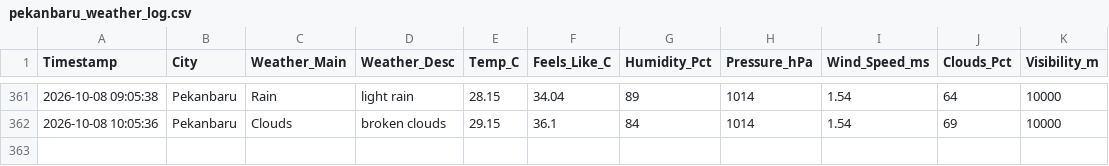
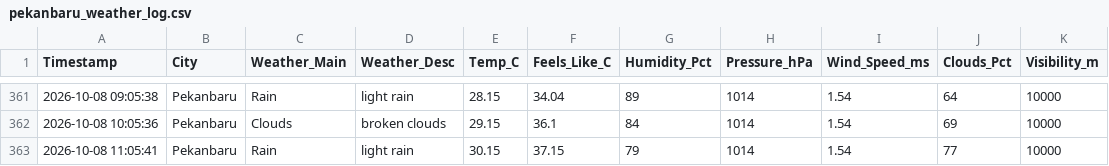
Before and after one commit to metta-kusuma/pekanbaru-air-quality, a CSV file: pekanbaru_weather_log.csv, drawn as a sheet; only a part is shown, gaps mark what is left out; the diff names each change by its address in the sheet, - before the commit and + after, or states it on an @@ line.

```diff
--- a/pekanbaru_weather_log.csv
+++ b/pekanbaru_weather_log.csv
+row 363: 2026-10-08 11:05:41 | Pekanbaru | Rain | light rain | 30.15 | 37.15 | 79 | 1014 | 1.54 | 77 | 10000
```
Also changed, not shown: pekanbaru_air_quality_log.csv, pekanbaru_flights_log.csv.
